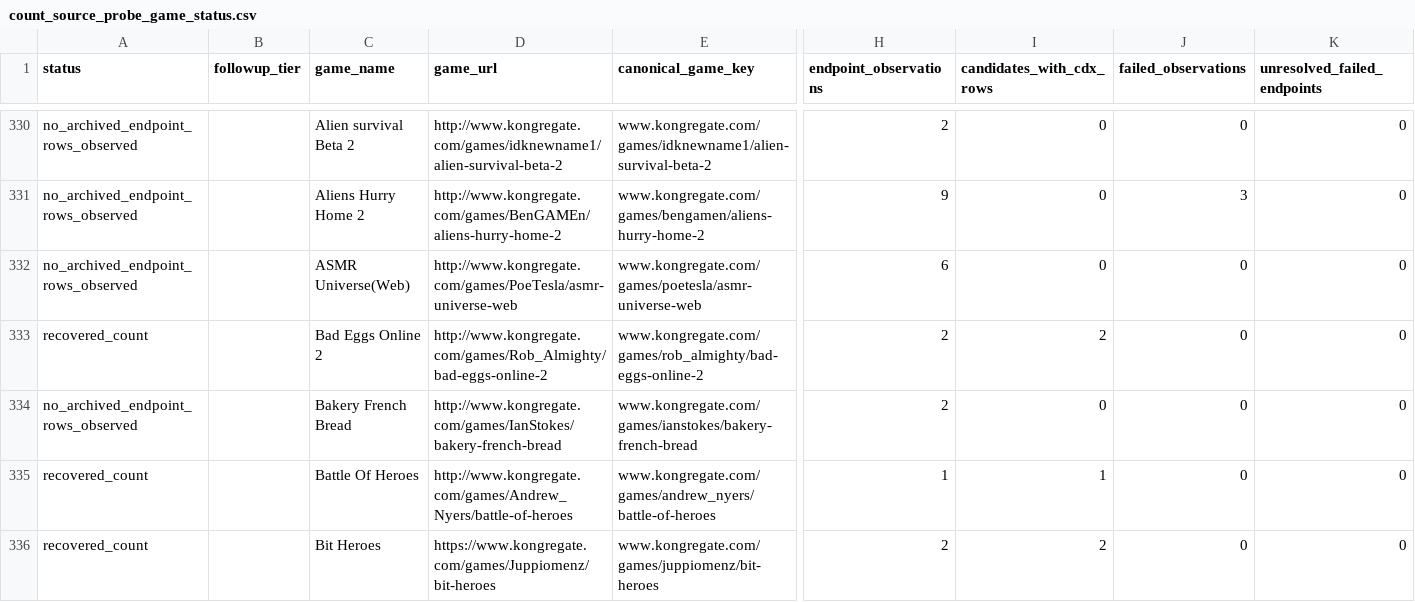
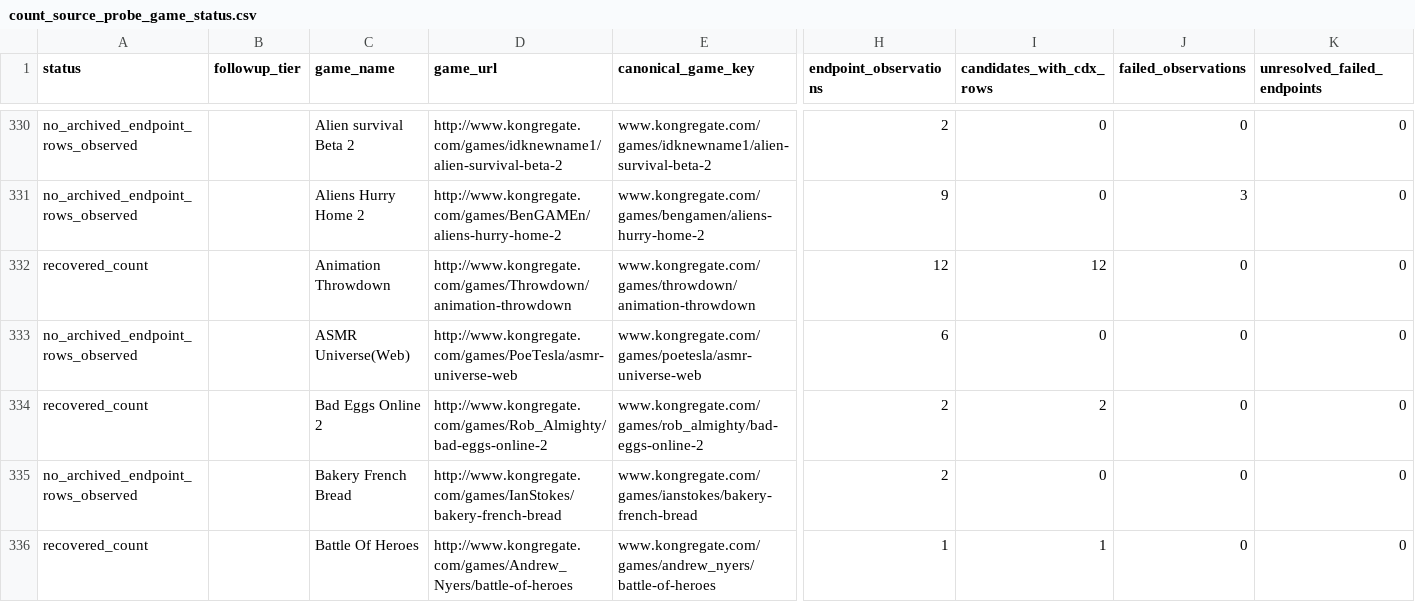
Before and after one commit to DataViking-Tech/kongregate-plays-data, a CSV file: data/processed/count_source_probe_game_status.csv, drawn as a sheet; only a part is shown, gaps mark what is left out; the shorter side is filled out with more unchanged rows; rows hold the shown columns only; the diff covers the shown part only; the diff names each change by its address in the sheet, - before the commit and + after, or states it on an @@ line.

Commit message:
Publish checkpoint 249 dynamic count recoveries

```diff
--- a/data/processed/count_source_probe_game_status.csv
+++ b/data/processed/count_source_probe_game_status.csv
+row 332: recovered_count |  | Animation Throwdown | http://www.kongregate.com/games/Throwdown/animation-throwdown | www.kongregate.com/games/throwdown/animation-throwdown | 12 | 12 | 0 | 0
```
Also changed, not shown: 4 added rows elsewhere in this file, data/processed/catalog_history_priorities.csv, data/processed/coverage_by_year.csv, 32 other files.
